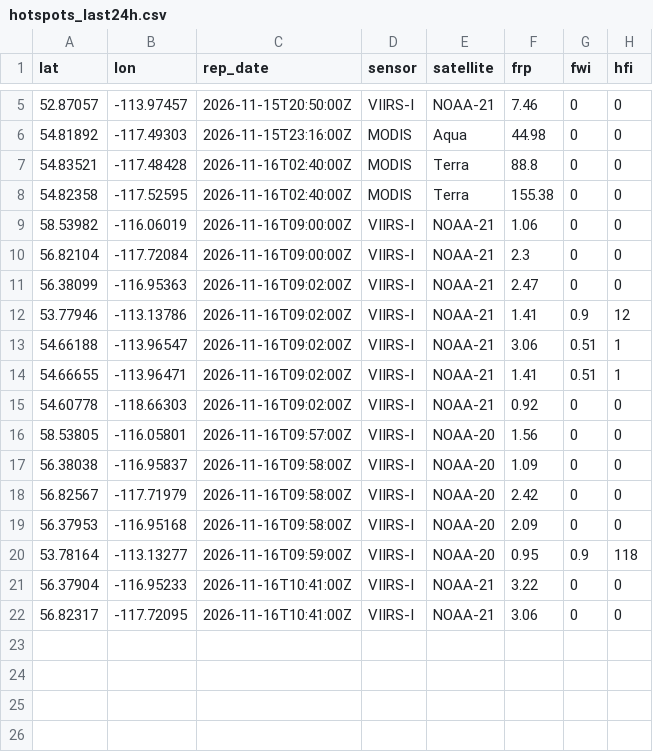
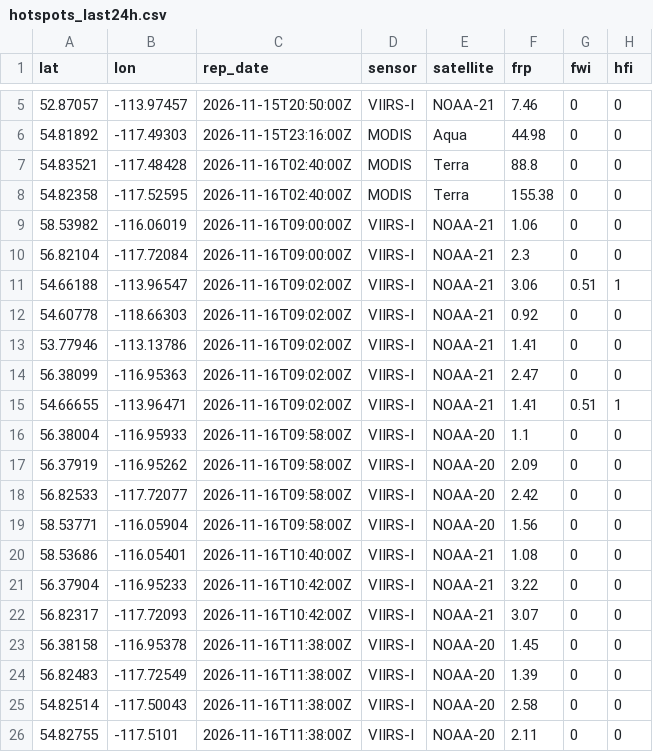
Before and after one commit to maymankhan1-web/alberta-wildfire-tracker, a CSV file: data/hotspots_last24h.csv, drawn as a sheet; only a part is shown, gaps mark what is left out.

```diff
--- a/data/hotspots_last24h.csv
+++ b/data/hotspots_last24h.csv
@@ -10,13 +10,17 @@ lat,lon,rep_date,sensor,satellite,frp,fwi,hfi
 56.82104,-117.72084,2026-11-16T09:00:00Z,VIIRS-I,NOAA-21,2.3,0,0
+54.66188,-113.96547,2026-11-16T09:02:00Z,VIIRS-I,NOAA-21,3.06,0.51,1
+54.60778,-118.66303,2026-11-16T09:02:00Z,VIIRS-I,NOAA-21,0.92,0,0
+53.77946,-113.13786,2026-11-16T09:02:00Z,VIIRS-I,NOAA-21,1.41,0,0
 56.38099,-116.95363,2026-11-16T09:02:00Z,VIIRS-I,NOAA-21,2.47,0,0
-53.77946,-113.13786,2026-11-16T09:02:00Z,VIIRS-I,NOAA-21,1.41,0.9,12
-54.66188,-113.96547,2026-11-16T09:02:00Z,VIIRS-I,NOAA-21,3.06,0.51,1
 54.66655,-113.96471,2026-11-16T09:02:00Z,VIIRS-I,NOAA-21,1.41,0.51,1
-54.60778,-118.66303,2026-11-16T09:02:00Z,VIIRS-I,NOAA-21,0.92,0,0
-58.53805,-116.05801,2026-11-16T09:57:00Z,VIIRS-I,NOAA-20,1.56,0,0
-56.38038,-116.95837,2026-11-16T09:58:00Z,VIIRS-I,NOAA-20,1.09,0,0
-56.82567,-117.71979,2026-11-16T09:58:00Z,VIIRS-I,NOAA-20,2.42,0,0
-56.37953,-116.95168,2026-11-16T09:58:00Z,VIIRS-I,NOAA-20,2.09,0,0
-53.78164,-113.13277,2026-11-16T09:59:00Z,VIIRS-I,NOAA-20,0.95,0.9,118
-56.37904,-116.95233,2026-11-16T10:41:00Z,VIIRS-I,NOAA-21,3.22,0,0
-56.82317,-117.72095,2026-11-16T10:41:00Z,VIIRS-I,NOAA-21,3.06,0,0
+56.38004,-116.95933,2026-11-16T09:58:00Z,VIIRS-I,NOAA-20,1.1,0,0
+56.37919,-116.95262,2026-11-16T09:58:00Z,VIIRS-I,NOAA-20,2.09,0,0
+56.82533,-117.72077,2026-11-16T09:58:00Z,VIIRS-I,NOAA-20,2.42,0,0
+58.53771,-116.05904,2026-11-16T09:58:00Z,VIIRS-I,NOAA-20,1.56,0,0
+58.53686,-116.05401,2026-11-16T10:40:00Z,VIIRS-I,NOAA-21,1.08,0,0
+56.37904,-116.95233,2026-11-16T10:42:00Z,VIIRS-I,NOAA-21,3.22,0,0
+56.82317,-117.72093,2026-11-16T10:42:00Z,VIIRS-I,NOAA-21,3.07,0,0
+56.38158,-116.95378,2026-11-16T11:38:00Z,VIIRS-I,NOAA-20,1.45,0,0
+56.82483,-117.72549,2026-11-16T11:38:00Z,VIIRS-I,NOAA-20,1.39,0,0
+54.82514,-117.50043,2026-11-16T11:38:00Z,VIIRS-I,NOAA-20,2.58,0,0
+54.82755,-117.5101,2026-11-16T11:38:00Z,VIIRS-I,NOAA-20,2.11,0,0
```
Also changed, not shown: 1 other file.
